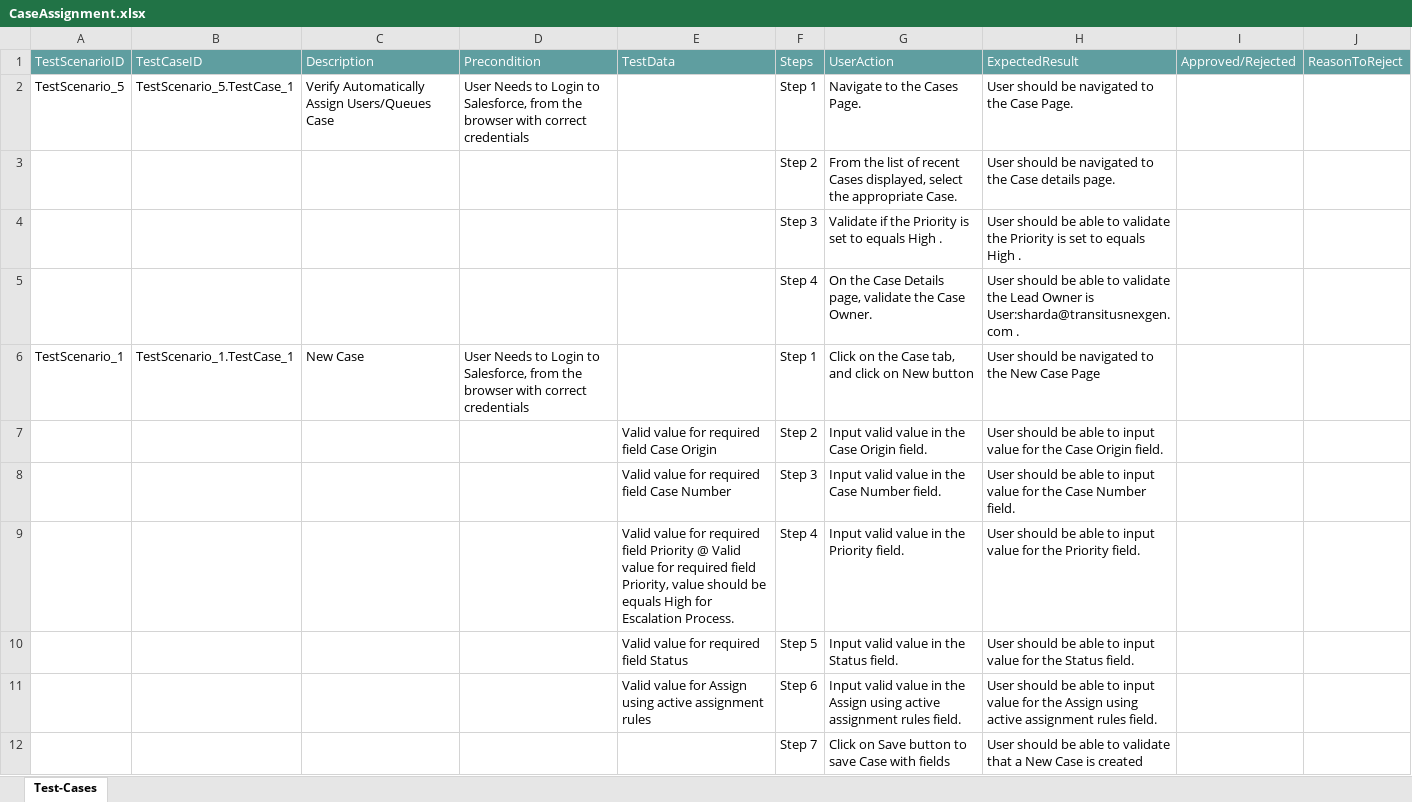
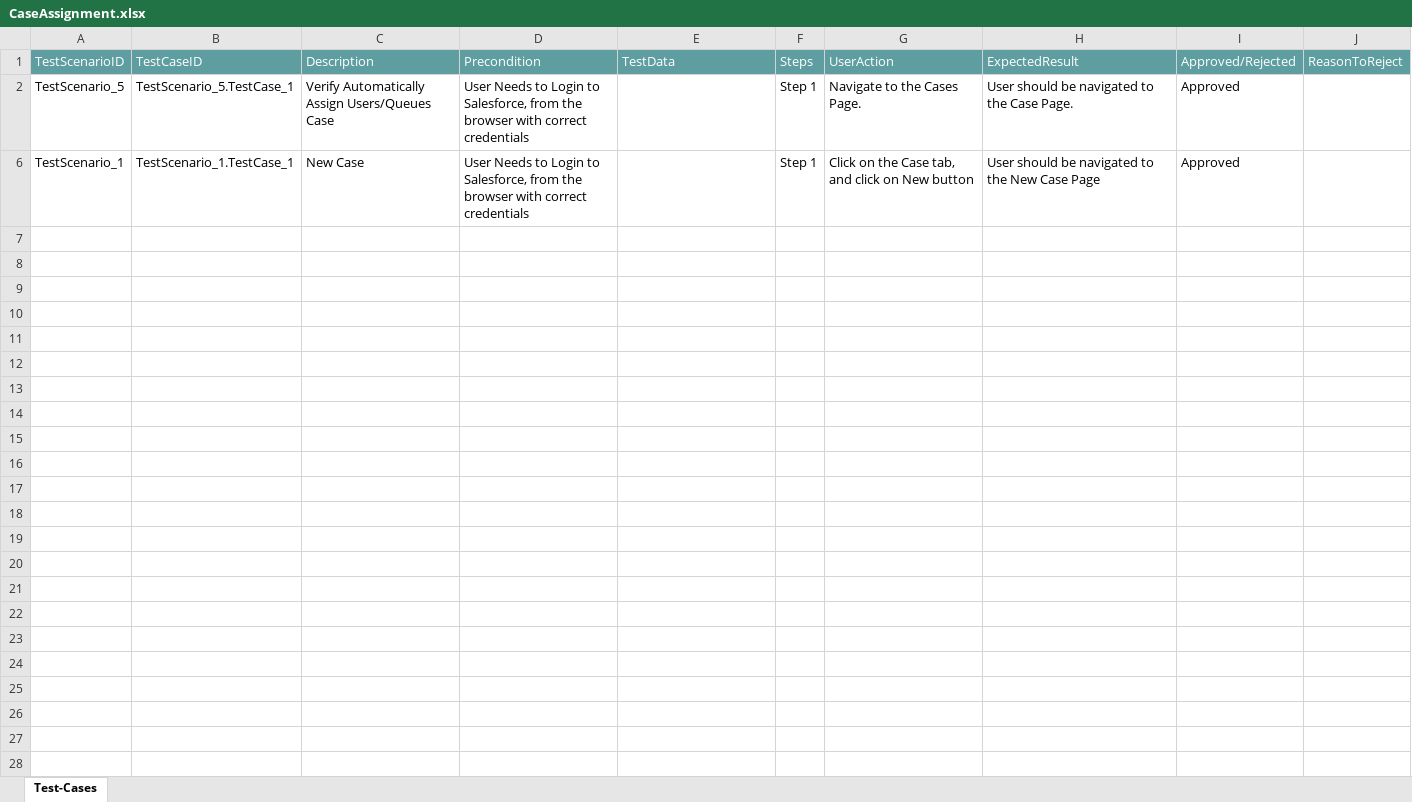
Before and after one commit to ShaikMohamedIrfan/test123, an Excel workbook: CaseAssignment.xlsx, sheet Test-Cases, drawn as a sheet; values as stored, in another font and other column widths than the file's, no borders; table styles not drawn; the diff names each change by its address in the sheet, - before the commit and + after, or states it on an @@ line.

Commit message:
Update CaseAssignment.xlsx

```diff
--- a/CaseAssignment.xlsx (sheet Test-Cases)
+++ b/CaseAssignment.xlsx (sheet Test-Cases)
-I2: (empty)
+I2: Approved
@@ row 3 hidden:  |  |  |  |  | Step 2 | From the list of recent Cases displayed, select the appropriate Case. | User should be navigated to the Case details page. @@
@@ row 4 hidden:  |  |  |  |  | Step 3 | Validate if the Priority is set to equals High . | User should be able to validate the Priority is set to equals High . @@
@@ row 5 hidden:  |  |  |  |  | Step 4 | On the Case Details page, validate the Case Owner. | User should be able to validate the Lead Owner is User:sharda@transitusnexgen.com . @@
-I6: (empty)
+I6: Approved
@@ row 7 hidden:  |  |  |  | Valid value for required field Case Origin | Step 2 | Input valid value in the Case Origin field. | User should be able to input value for the Case Origin field. @@
@@ row 8 hidden:  |  |  |  | Valid value for required field Case Number | Step 3 | Input valid value in the Case Number field. | User should be able to input value for the Case Number field. @@
@@ row 9 hidden:  |  |  |  | Valid value for required field Priority @ Valid value for required field Priority, value should be equals High for Escalation Process. | Step 4 | Input valid value in the Priority field. | User should be able to input value for the Priority field. @@
@@ row 10 hidden:  |  |  |  | Valid value for required field Status | Step 5 | Input valid value in the Status field. | User should be able to input value for the Status field. @@
@@ row 11 hidden:  |  |  |  | Valid value for Assign using active assignment rules | Step 6 | Input valid value in the Assign using active assignment rules field. | User should be able to input value for the Assign using active assignment rules field. @@
@@ row 12 hidden:  |  |  |  |  | Step 7 | Click on Save button to save Case with fields | User should be able to validate that a New Case is created @@
```
